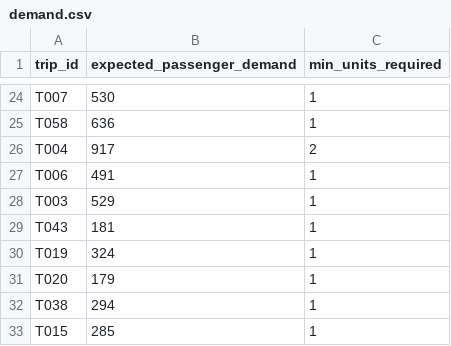
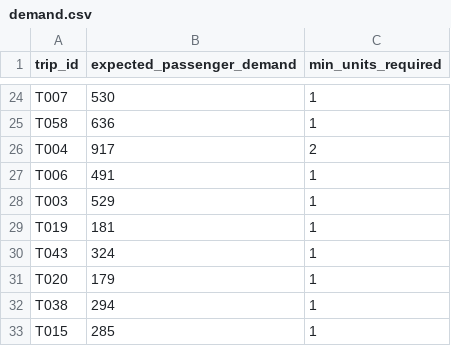
Before and after one commit to Thunder7is/Quantum, a CSV file: data/demand.csv, drawn as a sheet; only a part is shown, gaps mark what is left out.

Commit message:
feat: parameterized data generator with CLI args

```diff
--- a/data/demand.csv
+++ b/data/demand.csv
@@ -28,4 +28,4 @@ T006,491,1
 T003,529,1
-T043,181,1
-T019,324,1
+T019,181,1
+T043,324,1
 T020,179,1
```
Also changed, not shown: data/trips.csv, 9 other files.
